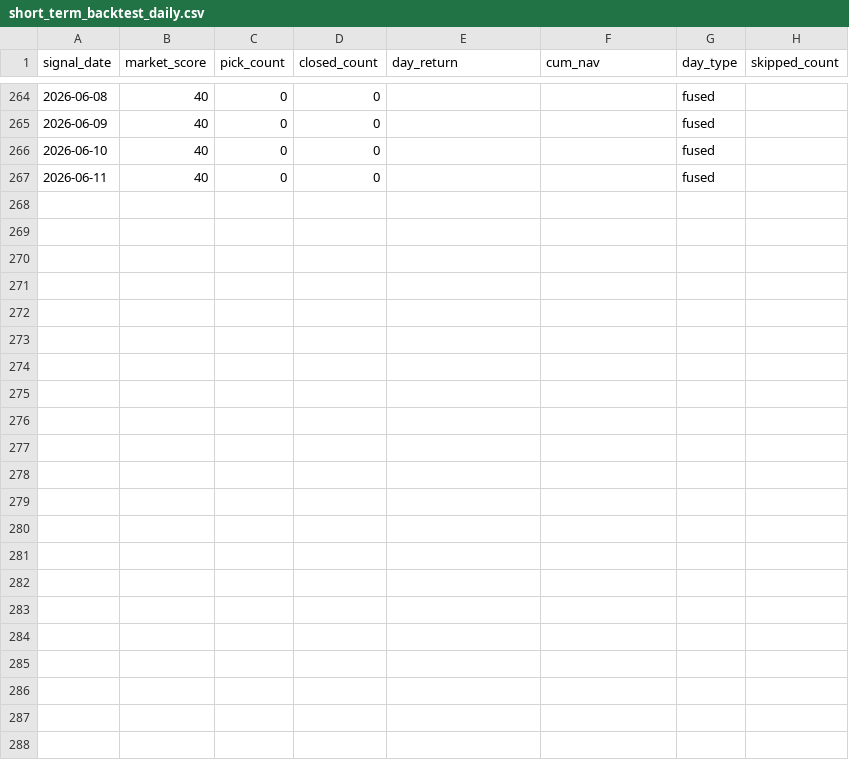
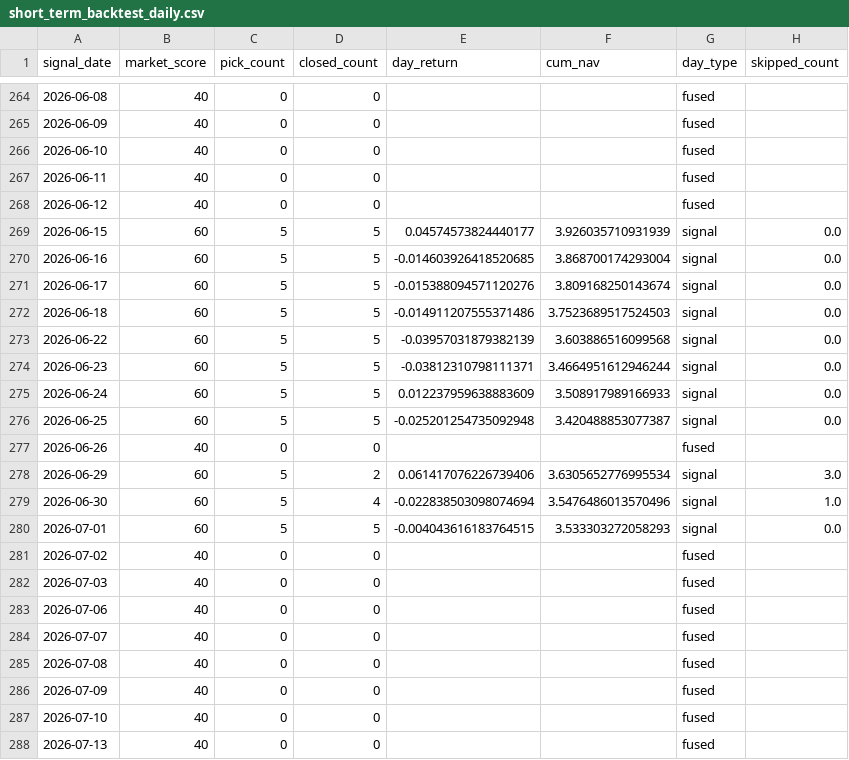
Before and after one commit to Sopuhie/quant_select, a CSV file: data/short_term_backtest_daily.csv, drawn as a sheet; only a part is shown, gaps mark what is left out; the diff names each change by its address in the sheet, - before the commit and + after, or states it on an @@ line.

```diff
--- a/data/short_term_backtest_daily.csv
+++ b/data/short_term_backtest_daily.csv
+row 268: 2026-06-12 | 40 | 0 | 0 |  |  | fused
+row 269: 2026-06-15 | 60 | 5 | 5 | 0.04574573824440177 | 3.926035710931939 | signal | 0.0
+row 270: 2026-06-16 | 60 | 5 | 5 | -0.014603926418520685 | 3.868700174293004 | signal | 0.0
+row 271: 2026-06-17 | 60 | 5 | 5 | -0.015388094571120276 | 3.809168250143674 | signal | 0.0
+row 272: 2026-06-18 | 60 | 5 | 5 | -0.014911207555371486 | 3.7523689517524503 | signal | 0.0
+row 273: 2026-06-22 | 60 | 5 | 5 | -0.03957031879382139 | 3.603886516099568 | signal | 0.0
+row 274: 2026-06-23 | 60 | 5 | 5 | -0.03812310798111371 | 3.4664951612946244 | signal | 0.0
+row 275: 2026-06-24 | 60 | 5 | 5 | 0.012237959638883609 | 3.508917989166933 | signal | 0.0
+row 276: 2026-06-25 | 60 | 5 | 5 | -0.025201254735092948 | 3.420488853077387 | signal | 0.0
+row 277: 2026-06-26 | 40 | 0 | 0 |  |  | fused
+row 278: 2026-06-29 | 60 | 5 | 2 | 0.061417076226739406 | 3.6305652776995534 | signal | 3.0
+row 279: 2026-06-30 | 60 | 5 | 4 | -0.022838503098074694 | 3.5476486013570496 | signal | 1.0
+row 280: 2026-07-01 | 60 | 5 | 5 | -0.004043616183764515 | 3.533303272058293 | signal | 0.0
+row 281: 2026-07-02 | 40 | 0 | 0 |  |  | fused
+row 282: 2026-07-03 | 40 | 0 | 0 |  |  | fused
+row 283: 2026-07-06 | 40 | 0 | 0 |  |  | fused
+row 284: 2026-07-07 | 40 | 0 | 0 |  |  | fused
+row 285: 2026-07-08 | 40 | 0 | 0 |  |  | fused
+row 286: 2026-07-09 | 40 | 0 | 0 |  |  | fused
+row 287: 2026-07-10 | 40 | 0 | 0 |  |  | fused
+row 288: 2026-07-13 | 40 | 0 | 0 |  |  | fused
```
Also changed, not shown: data/backtest_results.csv, 9 other files.
